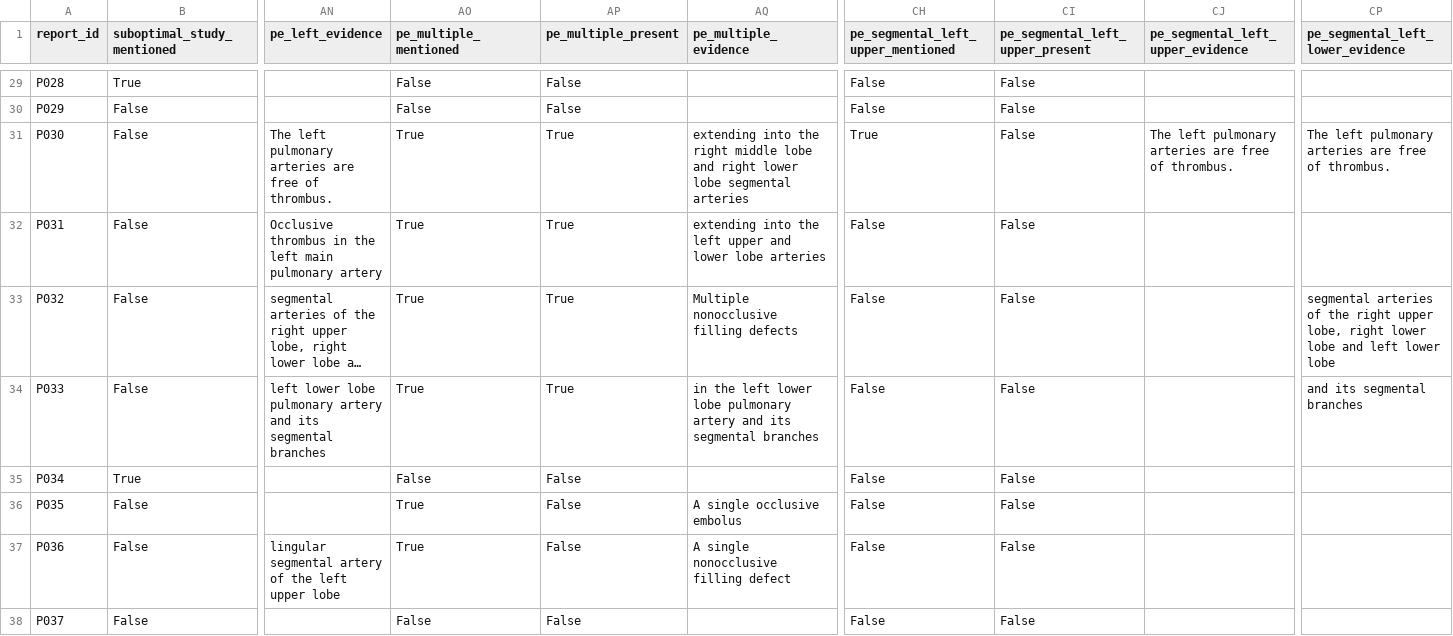
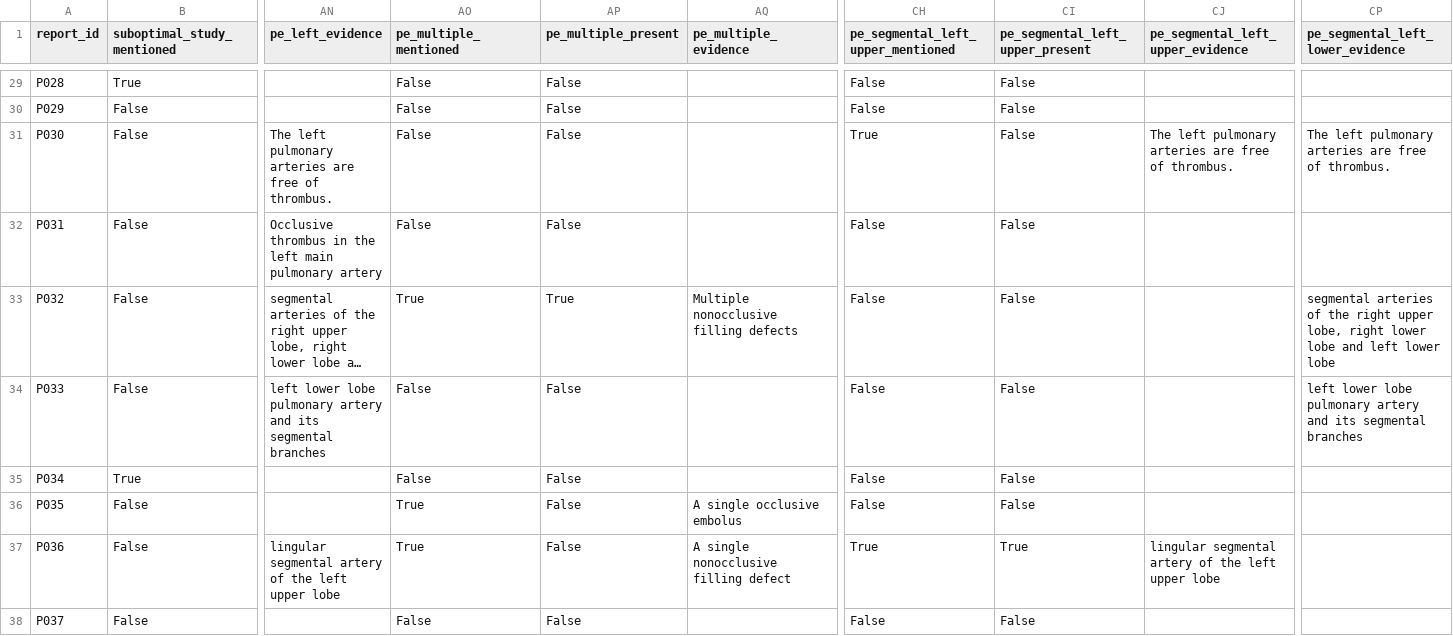
Before and after one commit to negretemdev/radextract, a CSV file: ground_truth_ctpa.csv, drawn as a sheet; only a part is shown, gaps mark what is left out; long unchanged cells end in …; the diff covers the shown part only; the diff names each change by its address in the sheet, - before the commit and + after, or states it on an @@ line.

```diff
--- a/ground_truth_ctpa.csv
+++ b/ground_truth_ctpa.csv
-AO31:AO32 (pe_multiple_mentioned): True
+AO31:AO32 (pe_multiple_mentioned): False
-AP31:AP32 (pe_multiple_present): True
+AP31:AP32 (pe_multiple_present): False
-AQ31 (pe_multiple_evidence): extending into the right middle lobe and right lower lobe segmental arteries
+AQ31 (pe_multiple_evidence): (empty)
-AQ32 (pe_multiple_evidence): extending into the left upper and lower lobe arteries
+AQ32 (pe_multiple_evidence): (empty)
-AO34 (pe_multiple_mentioned): True
+AO34 (pe_multiple_mentioned): False
-AP34 (pe_multiple_present): True
+AP34 (pe_multiple_present): False
-AQ34 (pe_multiple_evidence): in the left lower lobe pulmonary artery and its segmental branches
+AQ34 (pe_multiple_evidence): (empty)
-CP34 (pe_segmental_left_lower_evidence): and its segmental branches
+CP34 (pe_segmental_left_lower_evidence): left lower lobe pulmonary artery and its segmental branches
-CH37: False
+CH37: True
-CI37 (pe_segmental_left_upper_present): False
+CI37 (pe_segmental_left_upper_present): True
-CJ37 (pe_segmental_left_upper_evidence): (empty)
+CJ37 (pe_segmental_left_upper_evidence): lingular segmental artery of the left upper lobe
```
Also changed, not shown: 11 edited cells elsewhere in this file, 2 other files.
